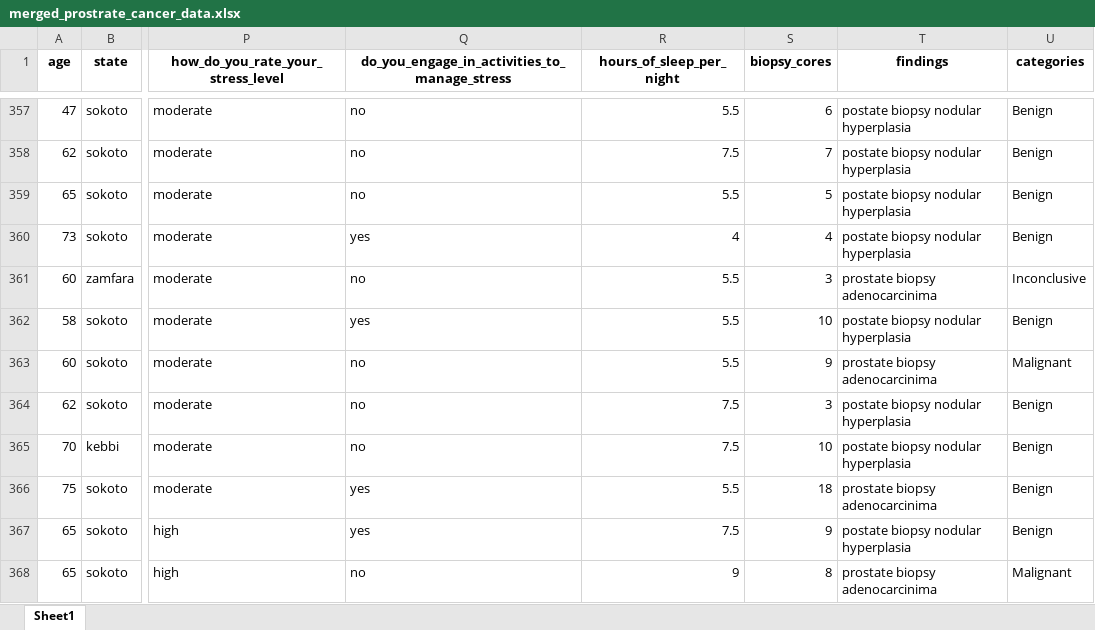
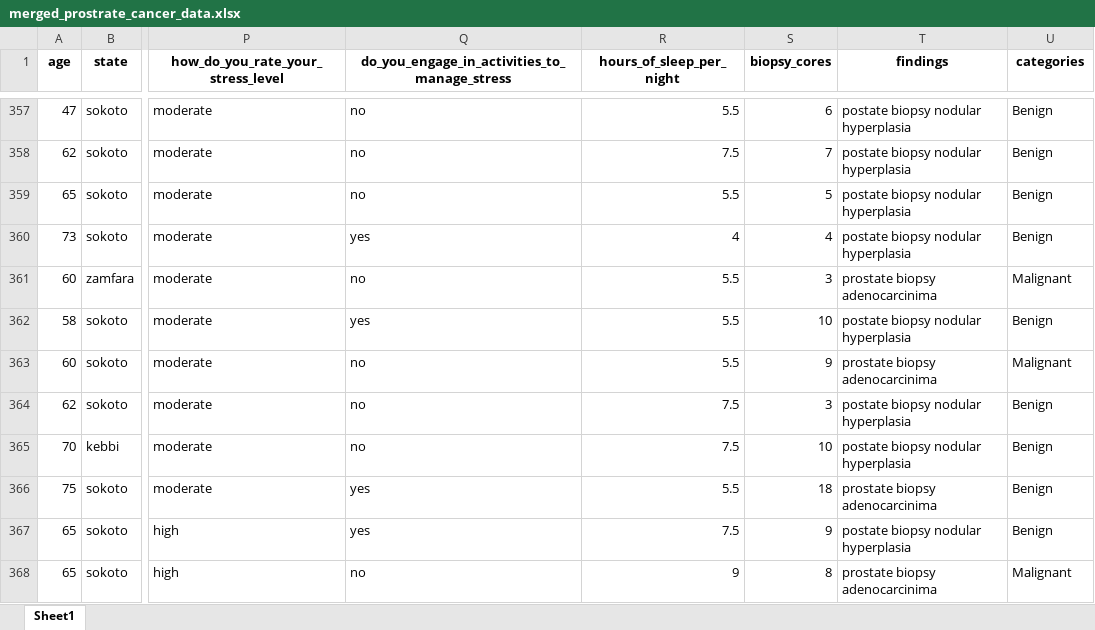
Before and after one commit to pablo9ja/NRF_work, an Excel workbook: merged_prostrate_cancer_data.xlsx, sheet Sheet1, drawn as a sheet; only a part is shown, gaps mark what is left out; values as stored, in another font and other column widths than the file's, no borders; the diff names each change by its address in the sheet, - before the commit and + after, or states it on an @@ line.

```diff
--- a/merged_prostrate_cancer_data.xlsx (sheet Sheet1)
+++ b/merged_prostrate_cancer_data.xlsx (sheet Sheet1)
-U361 (categories): Inconclusive
+U361 (categories): Malignant
```
Also changed, not shown: merged_breast_cancer_data.xlsx, 5 other files.
